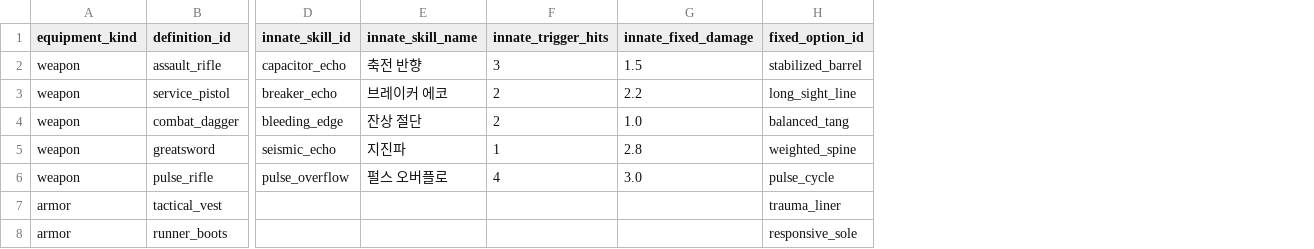
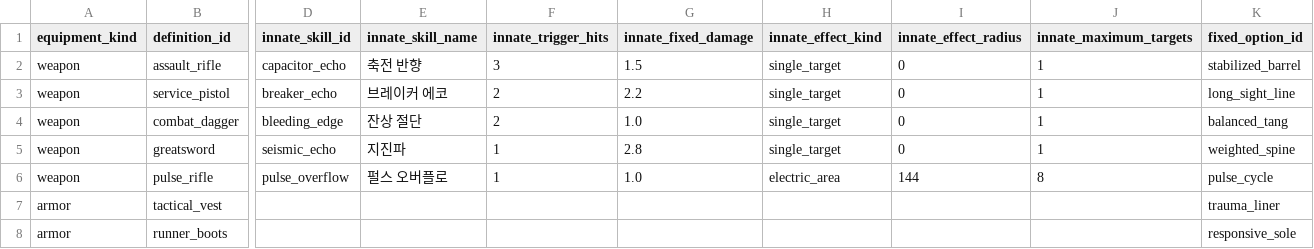
Before and after one commit to aedws/SFH, a CSV file: game/features/equipment/data/equipment_identity.csv, drawn as a sheet; only a part is shown, gaps mark what is left out; the diff names each change by its address in the sheet, - before the commit and + after, or states it on an @@ line.

Commit message:
feat: add pulse rifle electric area hit

```diff
--- a/game/features/equipment/data/equipment_identity.csv
+++ b/game/features/equipment/data/equipment_identity.csv
+column H (innate_effect_kind), rows 2-6: single_target | single_target | single_target | single_target | electric_area
+column I (innate_effect_radius), rows 2-6: 0 | 0 | 0 | 0 | 144
+column J (innate_maximum_targets), rows 2-6: 1 | 1 | 1 | 1 | 8
-F6 (innate_trigger_hits): 4
+F6 (innate_trigger_hits): 1
-G6 (innate_fixed_damage): 3.0
+G6 (innate_fixed_damage): 1.0
```
Also changed, not shown: 17 other files.
